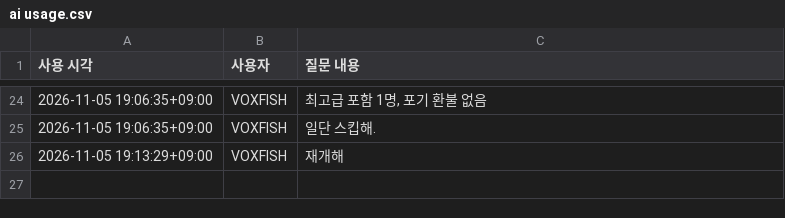
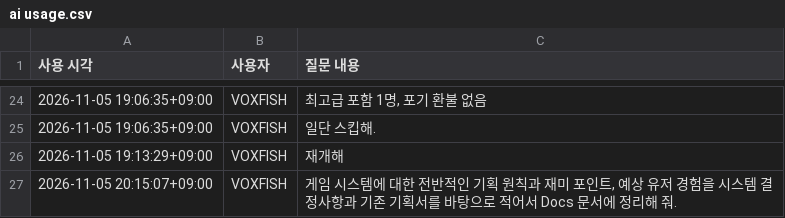
Before and after one commit to VOXFISH/HongikIngan, a CSV file: Docs/ai usage.csv, drawn as a sheet; only a part is shown, gaps mark what is left out; the diff names each change by its address in the sheet, - before the commit and + after, or states it on an @@ line.

```diff
--- a/Docs/ai usage.csv
+++ b/Docs/ai usage.csv
+row 27: 2026-11-05 20:15:07+09:00 | VOXFISH | 게임 시스템에 대한 전반적인 기획 원칙과 재미 포인트, 예상 유저 경험을 시스템 결정사항과 기존 기획서를 바탕으로 적어서 Docs 문서에 정리해 줘.
```
Also changed, not shown: 3 other files.
